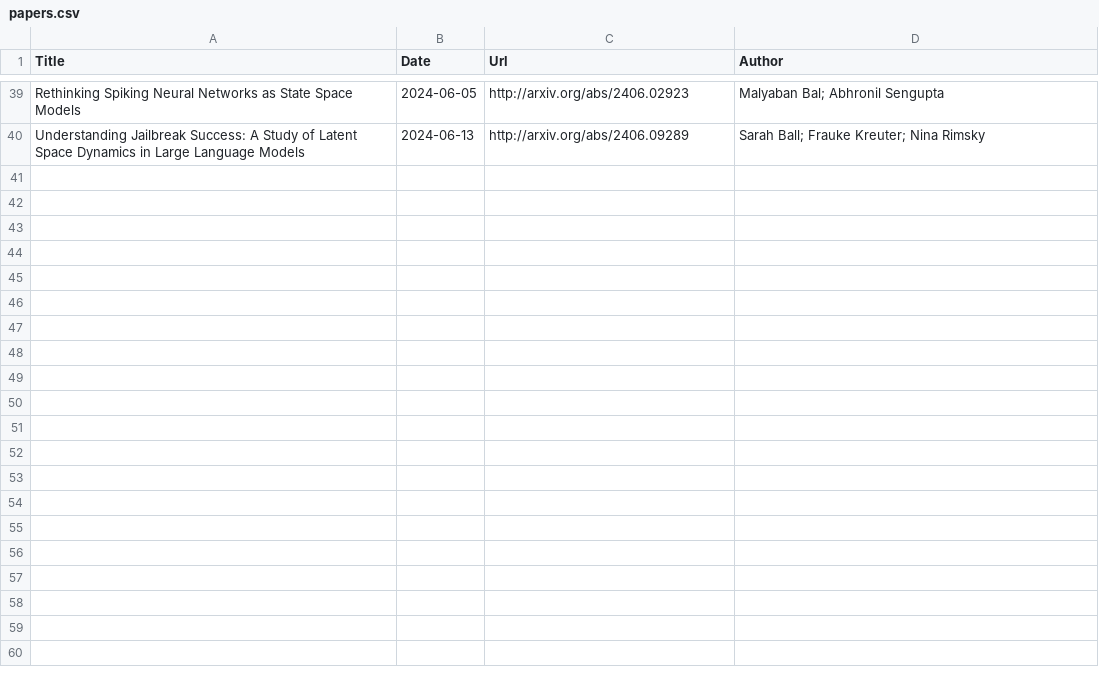
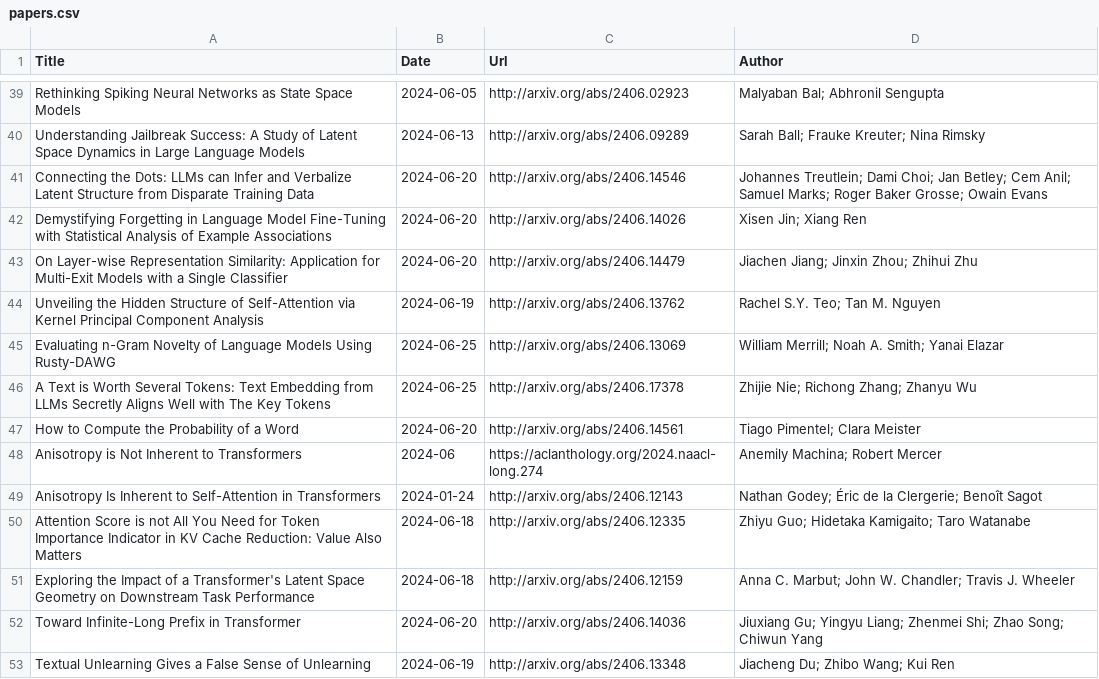
Before and after one commit to Furyton/awesome-language-model-analysis, a CSV file: papers/miscellanea/papers.csv, drawn as a sheet; only a part is shown, gaps mark what is left out; the diff names each change by its address in the sheet, - before the commit and + after, or states it on an @@ line.

Commit message:
update papers in last month

```diff
--- a/papers/miscellanea/papers.csv
+++ b/papers/miscellanea/papers.csv
+row 41: Connecting the Dots: LLMs can Infer and Verbalize Latent Structure from Disparate Training Data | 2024-06-20 | http://arxiv.org/abs/2406.14546 | Johannes Treutlein; Dami Choi; Jan Betley; Cem Anil; Samuel Marks; Roger Baker Grosse; Owain Evans
+row 42: Demystifying Forgetting in Language Model Fine-Tuning with Statistical Analysis of Example Associations | 2024-06-20 | http://arxiv.org/abs/2406.14026 | Xisen Jin; Xiang Ren
+row 43: On Layer-wise Representation Similarity: Application for Multi-Exit Models with a Single Classifier | 2024-06-20 | http://arxiv.org/abs/2406.14479 | Jiachen Jiang; Jinxin Zhou; Zhihui Zhu
+row 44: Unveiling the Hidden Structure of Self-Attention via Kernel Principal Component Analysis | 2024-06-19 | http://arxiv.org/abs/2406.13762 | Rachel S.Y. Teo; Tan M. Nguyen
+row 45: Evaluating n-Gram Novelty of Language Models Using Rusty-DAWG | 2024-06-25 | http://arxiv.org/abs/2406.13069 | William Merrill; Noah A. Smith; Yanai Elazar
+row 46: A Text is Worth Several Tokens: Text Embedding from LLMs Secretly Aligns Well with The Key Tokens | 2024-06-25 | http://arxiv.org/abs/2406.17378 | Zhijie Nie; Richong Zhang; Zhanyu Wu
+row 47: How to Compute the Probability of a Word | 2024-06-20 | http://arxiv.org/abs/2406.14561 | Tiago Pimentel; Clara Meister
+row 48: Anisotropy is Not Inherent to Transformers | 2024-06 | https://aclanthology.org/2024.naacl-long.274 | Anemily Machina; Robert Mercer
+row 49: Anisotropy Is Inherent to Self-Attention in Transformers | 2024-01-24 | http://arxiv.org/abs/2406.12143 | Nathan Godey; Éric de la Clergerie; Benoît Sagot
+row 50: Attention Score is not All You Need for Token Importance Indicator in KV Cache Reduction: Value Also Matters | 2024-06-18 | http://arxiv.org/abs/2406.12335 | Zhiyu Guo; Hidetaka Kamigaito; Taro Watanabe
+row 51: Exploring the Impact of a Transformer's Latent Space Geometry on Downstream Task Performance | 2024-06-18 | http://arxiv.org/abs/2406.12159 | Anna C. Marbut; John W. Chandler; Travis J. Wheeler
+row 52: Toward Infinite-Long Prefix in Transformer | 2024-06-20 | http://arxiv.org/abs/2406.14036 | Jiuxiang Gu; Yingyu Liang; Zhenmei Shi; Zhao Song; Chiwun Yang
+row 53: Textual Unlearning Gives a False Sense of Unlearning | 2024-06-19 | http://arxiv.org/abs/2406.13348 | Jiacheng Du; Zhibo Wang; Kui Ren
```
Also changed, not shown: papers/mechanistic-engineering/papers.csv, papers/phenomena-of-interest/in-context-learning/papers.csv, 10 other files.
